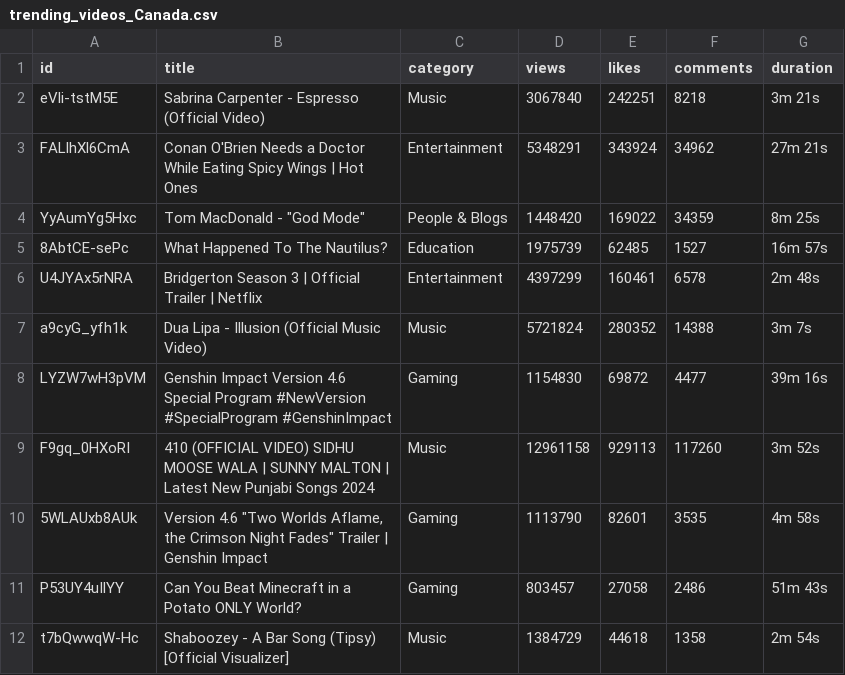
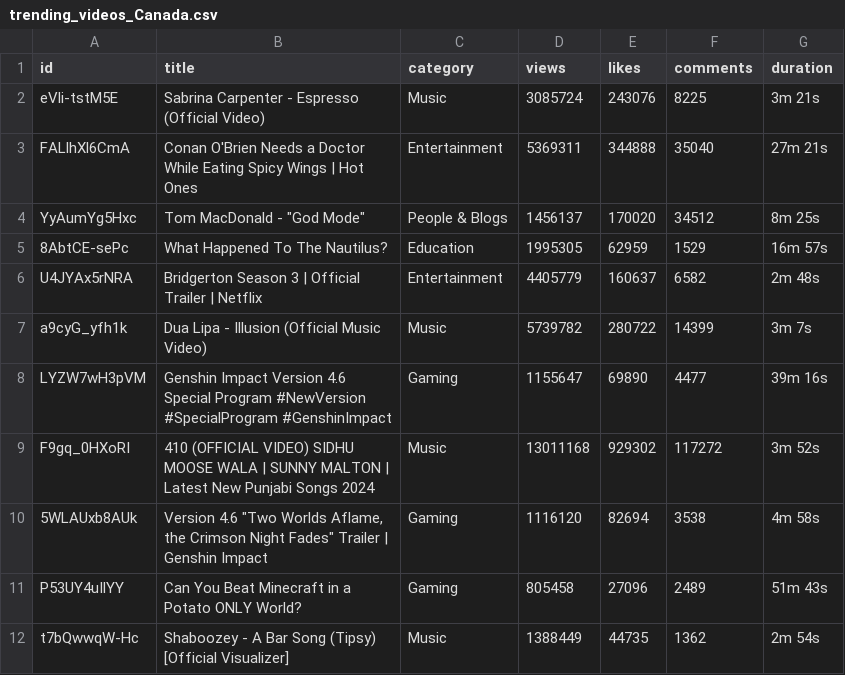
Before and after one commit to sophiagemanuel/Youtube_project, a CSV file: trending_videos_Canada.csv, drawn as a sheet; only a part is shown; the diff covers the shown part only.

```diff
--- a/trending_videos_Canada.csv
+++ b/trending_videos_Canada.csv
@@ -1,12 +1,12 @@
 id,title,category,views,likes,comments,duration
-eVli-tstM5E,Sabrina Carpenter - Espresso (Official Video),Music,3067840,242251,8218,3m 21s
-FALlhXl6CmA,Conan O'Brien Needs a Doctor While Eating Spicy Wings | Hot Ones,Entertainment,5348291,343924,34962,27m 21s
-YyAumYg5Hxc,"Tom MacDonald - ""God Mode""",People & Blogs,1448420,169022,34359,8m 25s
-8AbtCE-sePc,What Happened To The Nautilus?,Education,1975739,62485,1527,16m 57s
-U4JYAx5rNRA,Bridgerton Season 3 | Official Trailer | Netflix,Entertainment,4397299,160461,6578,2m 48s
-a9cyG_yfh1k,Dua Lipa - Illusion (Official Music Video),Music,5721824,280352,14388,3m 7s
-LYZW7wH3pVM,Genshin Impact Version 4.6 Special Program #NewVersion #SpecialProgram #GenshinImpact,Gaming,1154830,69872,4477,39m 16s
-F9gq_0HXoRI,410 (OFFICIAL VIDEO) SIDHU MOOSE WALA | SUNNY MALTON  |  Latest New Punjabi Songs 2024,Music,12961158,929113,117260,3m 52s
-5WLAUxb8AUk,"Version 4.6 ""Two Worlds Aflame, the Crimson Night Fades"" Trailer | Genshin Impact",Gaming,1113790,82601,3535,4m 58s
-P53UY4uIlYY,Can You Beat Minecraft in a Potato ONLY World?,Gaming,803457,27058,2486,51m 43s
-t7bQwwqW-Hc,Shaboozey - A Bar Song (Tipsy) [Official Visualizer],Music,1384729,44618,1358,2m 54s
+eVli-tstM5E,Sabrina Carpenter - Espresso (Official Video),Music,3085724,243076,8225,3m 21s
+FALlhXl6CmA,Conan O'Brien Needs a Doctor While Eating Spicy Wings | Hot Ones,Entertainment,5369311,344888,35040,27m 21s
+YyAumYg5Hxc,"Tom MacDonald - ""God Mode""",People & Blogs,1456137,170020,34512,8m 25s
+8AbtCE-sePc,What Happened To The Nautilus?,Education,1995305,62959,1529,16m 57s
+U4JYAx5rNRA,Bridgerton Season 3 | Official Trailer | Netflix,Entertainment,4405779,160637,6582,2m 48s
+a9cyG_yfh1k,Dua Lipa - Illusion (Official Music Video),Music,5739782,280722,14399,3m 7s
+LYZW7wH3pVM,Genshin Impact Version 4.6 Special Program #NewVersion #SpecialProgram #GenshinImpact,Gaming,1155647,69890,4477,39m 16s
+F9gq_0HXoRI,410 (OFFICIAL VIDEO) SIDHU MOOSE WALA | SUNNY MALTON  |  Latest New Punjabi Songs 2024,Music,13011168,929302,117272,3m 52s
+5WLAUxb8AUk,"Version 4.6 ""Two Worlds Aflame, the Crimson Night Fades"" Trailer | Genshin Impact",Gaming,1116120,82694,3538,4m 58s
+P53UY4uIlYY,Can You Beat Minecraft in a Potato ONLY World?,Gaming,805458,27096,2489,51m 43s
+t7bQwwqW-Hc,Shaboozey - A Bar Song (Tipsy) [Official Visualizer],Music,1388449,44735,1362,2m 54s
```
Also changed, not shown: 99 edited cells elsewhere in this file, trending_videos_United Kingdom.csv, trending_videos_United States.csv.
